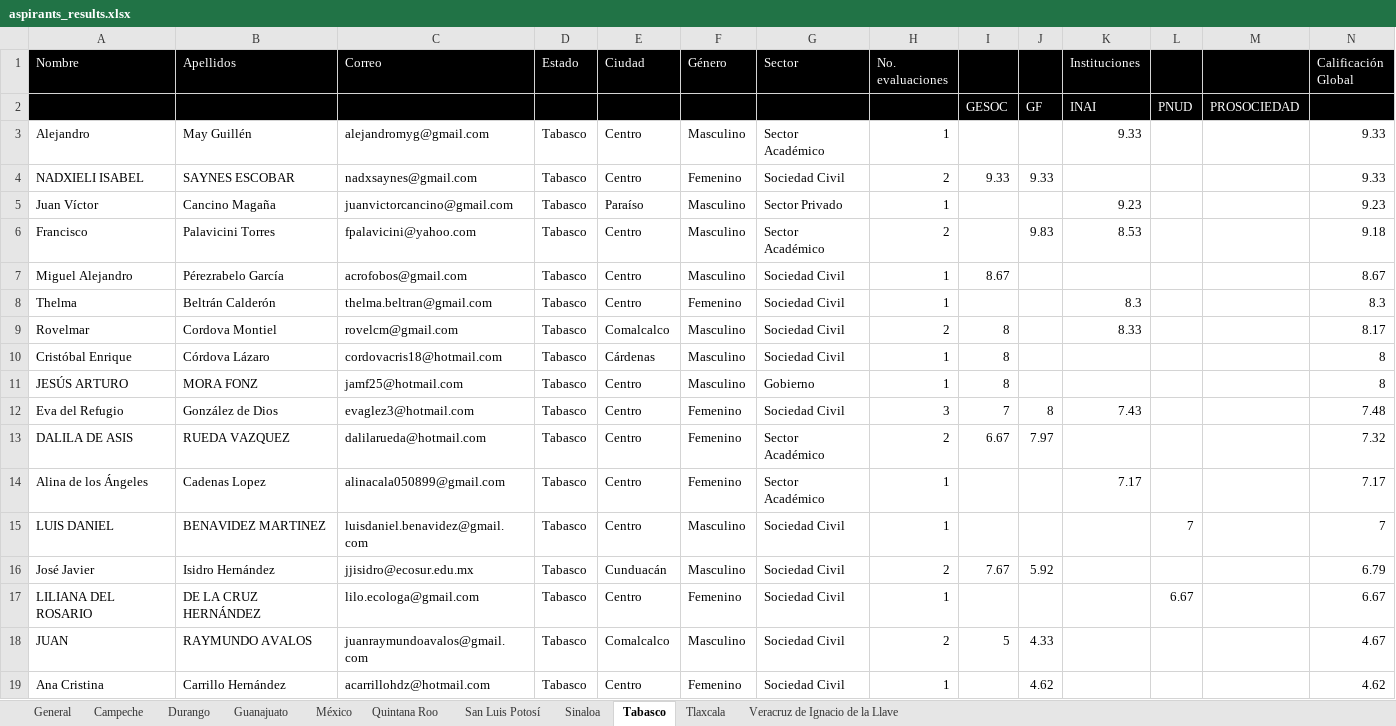
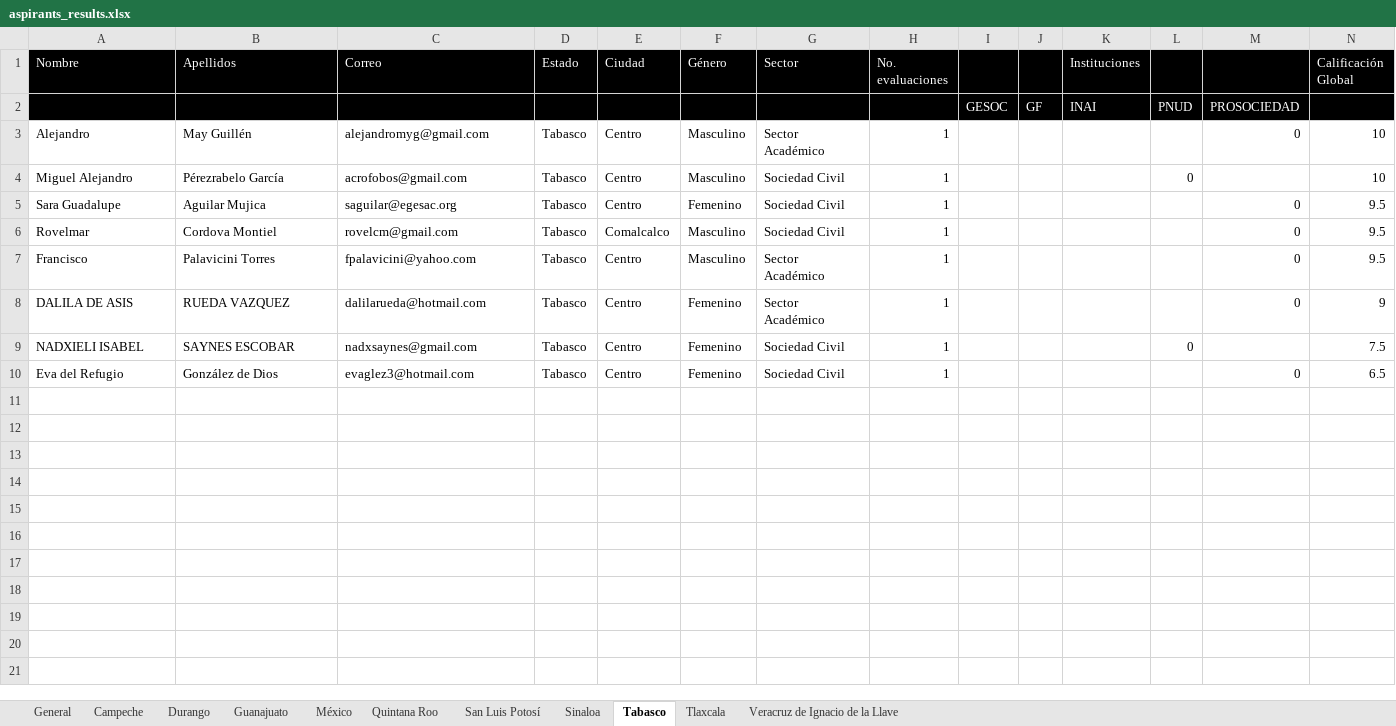
Before and after one commit to GobiernoFacil/agentes-v2, an Excel workbook: csv/aspirants_results.xlsx, sheet Tabasco, drawn as a sheet; values as stored, in another font and other column widths than the file's, no borders; removed rows and columns are numbered as before the commit, all else as after; the diff names each change by its address in the sheet, - before the commit and + after, or states it on an @@ line.

```diff
--- a/csv/aspirants_results.xlsx (sheet Tabasco)
+++ b/csv/aspirants_results.xlsx (sheet Tabasco)
-K3 (Instituciones): 9.33
+K3 (Instituciones): (empty)
-M3: (empty)
+M3: 0
-N3 (Calificación Global): 9.33
+N3 (Calificación Global): 10
-row 4: NADXIELI ISABEL | SAYNES ESCOBAR | nadxsaynes@gmail.com | Tabasco | Centro | Femenino | Sociedad Civil | 2 | 9.33 | 9.33 |  |  |  | 9.33
-row 5: Juan Víctor | Cancino Magaña | juanvictorcancino@gmail.com | Tabasco | Paraíso | Masculino | Sector Privado | 1 |  |  | 9.23 |  |  | 9.23
-row 6: Francisco | Palavicini Torres | fpalavicini@yahoo.com | Tabasco | Centro | Masculino | Sector Académico | 2 |  | 9.83 | 8.53 |  |  | 9.18
-I4: 8.67
+I4: (empty)
-L4: (empty)
+L4: 0
-N4 (Calificación Global): 8.67
+N4 (Calificación Global): 10
-row 8: Thelma | Beltrán Calderón | thelma.beltran@gmail.com | Tabasco | Centro | Femenino | Sociedad Civil | 1 |  |  | 8.3 |  |  | 8.3
+row 5: Sara Guadalupe | Aguilar Mujica | saguilar@egesac.org | Tabasco | Centro | Femenino | Sociedad Civil | 1 |  |  |  |  | 0 | 9.5
-H6 (No. evaluaciones): 2
+H6 (No. evaluaciones): 1
-I6: 8
+I6: (empty)
-K6 (Instituciones): 8.33
+K6 (Instituciones): (empty)
-M6: (empty)
+M6: 0
-N6 (Calificación Global): 8.17
+N6 (Calificación Global): 9.5
-row 10: Cristóbal Enrique | Córdova Lázaro | cordovacris18@hotmail.com | Tabasco | Cárdenas | Masculino | Sociedad Civil | 1 | 8 |  |  |  |  | 8
-row 11: JESÚS ARTURO | MORA FONZ | jamf25@hotmail.com | Tabasco | Centro | Masculino | Gobierno | 1 | 8 |  |  |  |  | 8
-row 12: Eva del Refugio | González de Dios | evaglez3@hotmail.com | Tabasco | Centro | Femenino | Sociedad Civil | 3 | 7 | 8 | 7.43 |  |  | 7.48
+row 7: Francisco | Palavicini Torres | fpalavicini@yahoo.com | Tabasco | Centro | Masculino | Sector Académico | 1 |  |  |  |  | 0 | 9.5
-H8 (No. evaluaciones): 2
+H8 (No. evaluaciones): 1
-I8: 6.67
+I8: (empty)
-J8: 7.97
+J8: (empty)
-M8: (empty)
+M8: 0
-N8 (Calificación Global): 7.32
+N8 (Calificación Global): 9
-row 14: Alina de los Ángeles | Cadenas Lopez | alinacala050899@gmail.com | Tabasco | Centro | Femenino | Sector Académico | 1 |  |  | 7.17 |  |  | 7.17
-row 15: LUIS DANIEL | BENAVIDEZ MARTINEZ | luisdaniel.benavidez@gmail.com | Tabasco | Centro | Masculino | Sociedad Civil | 1 |  |  |  | 7 |  | 7
-row 16: José Javier | Isidro Hernández | jjisidro@ecosur.edu.mx | Tabasco | Cunduacán | Masculino | Sociedad Civil | 2 | 7.67 | 5.92 |  |  |  | 6.79
-A9 (Nombre): LILIANA DEL ROSARIO
+A9 (Nombre): NADXIELI ISABEL
-B9 (Apellidos): DE LA CRUZ HERNÁNDEZ
+B9 (Apellidos): SAYNES ESCOBAR
-C9 (Correo): lilo.ecologa@gmail.com
+C9 (Correo): nadxsaynes@gmail.com
-L9: 6.67
+L9: 0
-N9 (Calificación Global): 6.67
+N9 (Calificación Global): 7.5
-row 18: JUAN | RAYMUNDO AVALOS | juanraymundoavalos@gmail.com | Tabasco | Comalcalco | Masculino | Sociedad Civil | 2 | 5 | 4.33 |  |  |  | 4.67
-A10 (Nombre): Ana Cristina
+A10 (Nombre): Eva del Refugio
-B10 (Apellidos): Carrillo Hernández
+B10 (Apellidos): González de Dios
-C10 (Correo): acarrillohdz@hotmail.com
+C10 (Correo): evaglez3@hotmail.com
-J10: 4.62
+J10: (empty)
-M10: (empty)
+M10: 0
-N10 (Calificación Global): 4.62
+N10 (Calificación Global): 6.5
```
Also changed, not shown: sheet General, sheet México, sheet Veracruz de Ignacio de la Llave, sheet San Luis Potosí, sheet Quintana Roo, sheet Durango, 4 more sheets, 3 other files.
